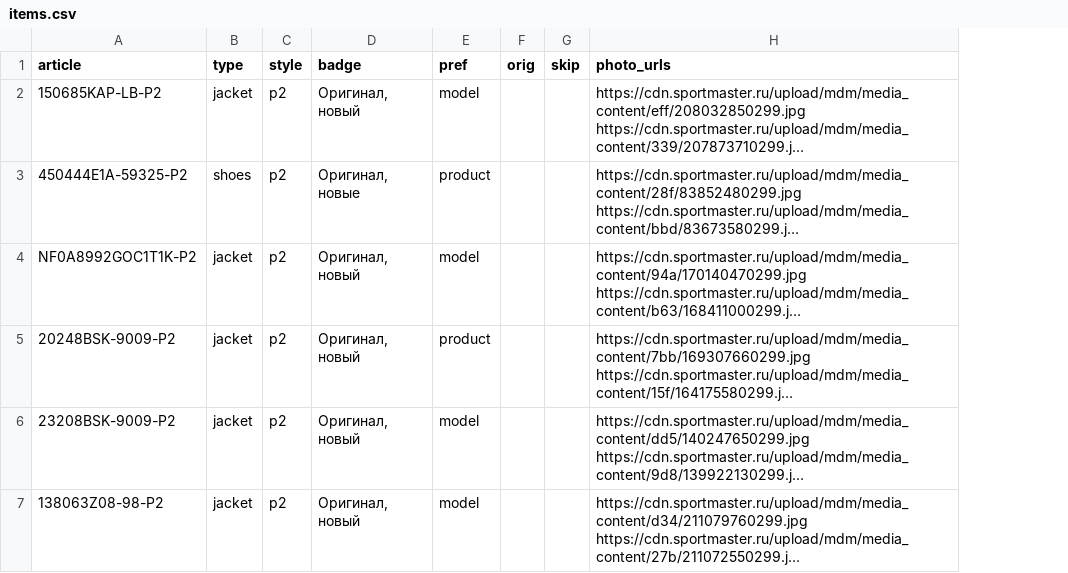
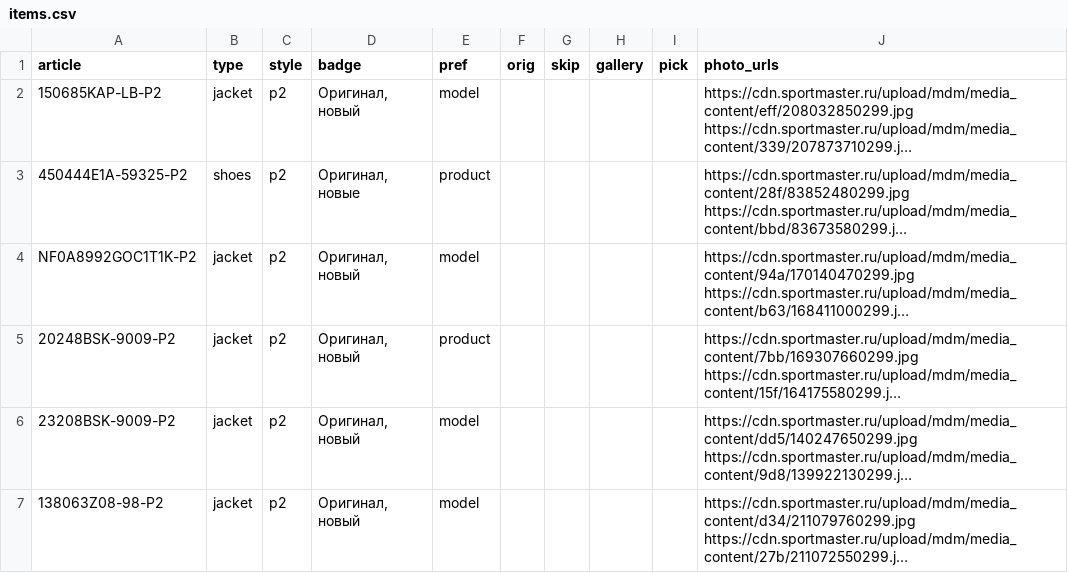
Before and after one commit to landownerrr/sm-photos, a CSV file: items.csv, drawn as a sheet; only a part is shown; long unchanged cells end in …; the diff covers the shown part only; the diff names each change by its address in the sheet, - before the commit and + after, or states it on an @@ line.

Commit message:
items from items_P2.csv

```diff
--- a/items.csv
+++ b/items.csv
+column H (gallery), empty
+column I (pick), empty
```
Also changed, not shown: 3 added rows elsewhere in this file.
